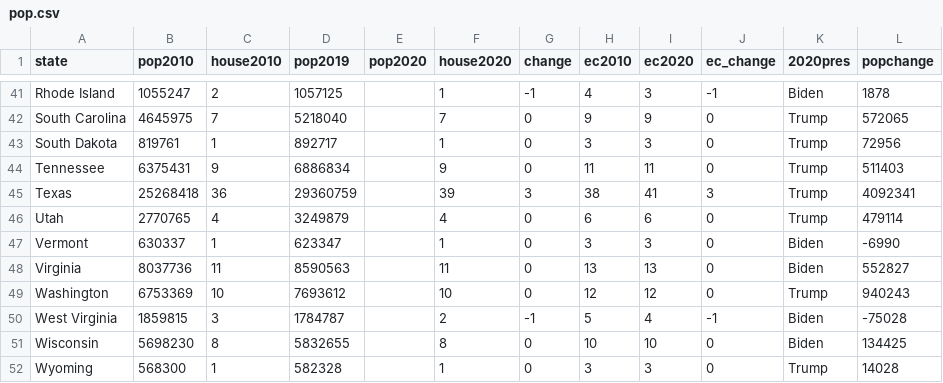
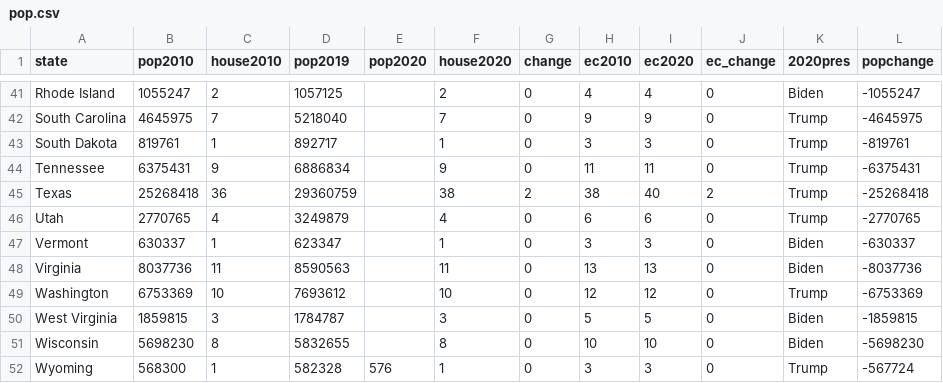
Before and after one commit to jcervas/R-Functions, a CSV file: apportion/pop.csv, drawn as a sheet; only a part is shown, gaps mark what is left out; the diff covers the shown part only; the diff names each change by its address in the sheet, - before the commit and + after, or states it on an @@ line.

```diff
--- a/apportion/pop.csv
+++ b/apportion/pop.csv
-F41 (house2020): 1
+F41 (house2020): 2
-G41 (change): -1
+G41 (change): 0
-I41 (ec2020): 3
+I41 (ec2020): 4
-J41 (ec_change): -1
+J41 (ec_change): 0
-L41 (popchange): 1878
+L41 (popchange): -1055247
-L42 (popchange): 572065
+L42 (popchange): -4645975
-L43 (popchange): 72956
+L43 (popchange): -819761
-L44 (popchange): 511403
+L44 (popchange): -6375431
-F45 (house2020): 39
+F45 (house2020): 38
-G45 (change): 3
+G45 (change): 2
-I45 (ec2020): 41
+I45 (ec2020): 40
-J45 (ec_change): 3
+J45 (ec_change): 2
-L45 (popchange): 4092341
+L45 (popchange): -25268418
-L46 (popchange): 479114
+L46 (popchange): -2770765
-L47 (popchange): -6990
+L47 (popchange): -630337
-L48 (popchange): 552827
+L48 (popchange): -8037736
-L49 (popchange): 940243
+L49 (popchange): -6753369
-F50 (house2020): 2
+F50 (house2020): 3
-G50 (change): -1
+G50 (change): 0
-I50 (ec2020): 4
+I50 (ec2020): 5
-J50 (ec_change): -1
+J50 (ec_change): 0
-L50 (popchange): -75028
+L50 (popchange): -1859815
-L51 (popchange): 134425
+L51 (popchange): -5698230
-E52 (pop2020): (empty)
+E52 (pop2020): 576
-L52 (popchange): 14028
+L52 (popchange): -567724
```
Also changed, not shown: 60 edited cells elsewhere in this file, 2 other files.
